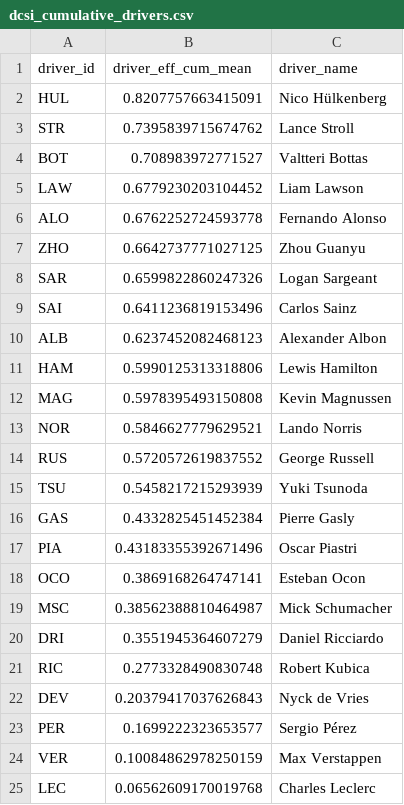
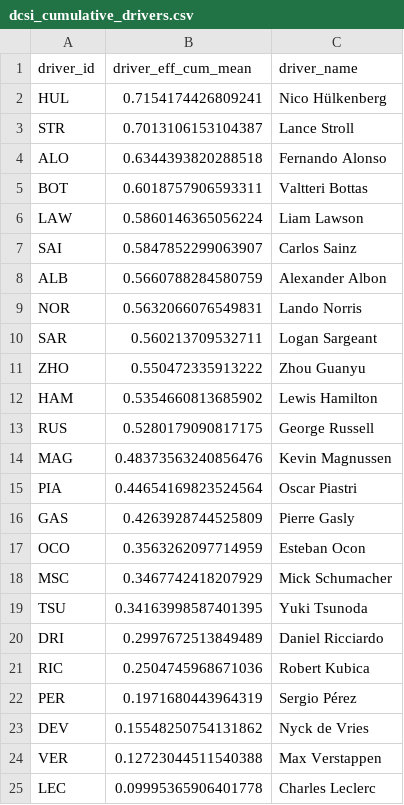
Before and after one commit to wca5061/Driver-Constructor-Analysis, a CSV file: outputs/f1_dynamic/dcsi_cumulative_drivers.csv, drawn as a sheet.

```diff
--- a/outputs/f1_dynamic/dcsi_cumulative_drivers.csv
+++ b/outputs/f1_dynamic/dcsi_cumulative_drivers.csv
@@ -1,25 +1,25 @@
 driver_id,driver_eff_cum_mean,driver_name
-HUL,0.8207757663415091,Nico Hülkenberg
-STR,0.7395839715674762,Lance Stroll
-BOT,0.708983972771527,Valtteri Bottas
-LAW,0.6779230203104452,Liam Lawson
-ALO,0.6762252724593778,Fernando Alonso
-ZHO,0.6642737771027125,Zhou Guanyu
-SAR,0.6599822860247326,Logan Sargeant
-SAI,0.6411236819153496,Carlos Sainz
-ALB,0.6237452082468123,Alexander Albon
-HAM,0.5990125313318806,Lewis Hamilton
-MAG,0.5978395493150808,Kevin Magnussen
-NOR,0.5846627779629521,Lando Norris
-RUS,0.5720572619837552,George Russell
-TSU,0.5458217215293939,Yuki Tsunoda
-GAS,0.4332825451452384,Pierre Gasly
-PIA,0.43183355392671496,Oscar Piastri
-OCO,0.3869168264747141,Esteban Ocon
-MSC,0.38562388810464987,Mick Schumacher
-DRI,0.3551945364607279,Daniel Ricciardo
-RIC,0.2773328490830748,Robert Kubica
-DEV,0.20379417037626843,Nyck de Vries
-PER,0.1699222323653577,Sergio Pérez
-VER,0.10084862978250159,Max Verstappen
-LEC,0.06562609170019768,Charles Leclerc
+HUL,0.7154174426809241,Nico Hülkenberg
+STR,0.7013106153104387,Lance Stroll
+ALO,0.6344393820288518,Fernando Alonso
+BOT,0.6018757906593311,Valtteri Bottas
+LAW,0.5860146365056224,Liam Lawson
+SAI,0.5847852299063907,Carlos Sainz
+ALB,0.5660788284580759,Alexander Albon
+NOR,0.5632066076549831,Lando Norris
+SAR,0.560213709532711,Logan Sargeant
+ZHO,0.550472335913222,Zhou Guanyu
+HAM,0.5354660813685902,Lewis Hamilton
+RUS,0.5280179090817175,George Russell
+MAG,0.48373563240856476,Kevin Magnussen
+PIA,0.44654169823524564,Oscar Piastri
+GAS,0.4263928744525809,Pierre Gasly
+OCO,0.3563262097714959,Esteban Ocon
+MSC,0.3467742418207929,Mick Schumacher
+TSU,0.34163998587401395,Yuki Tsunoda
+DRI,0.2997672513849489,Daniel Ricciardo
+RIC,0.2504745968671036,Robert Kubica
+PER,0.1971680443964319,Sergio Pérez
+DEV,0.15548250754131862,Nyck de Vries
+VER,0.12723044511540388,Max Verstappen
+LEC,0.09995365906401778,Charles Leclerc
```
Also changed, not shown: outputs/f1_dynamic/dcsi_cumulative_constructors.csv, 10 other files.
